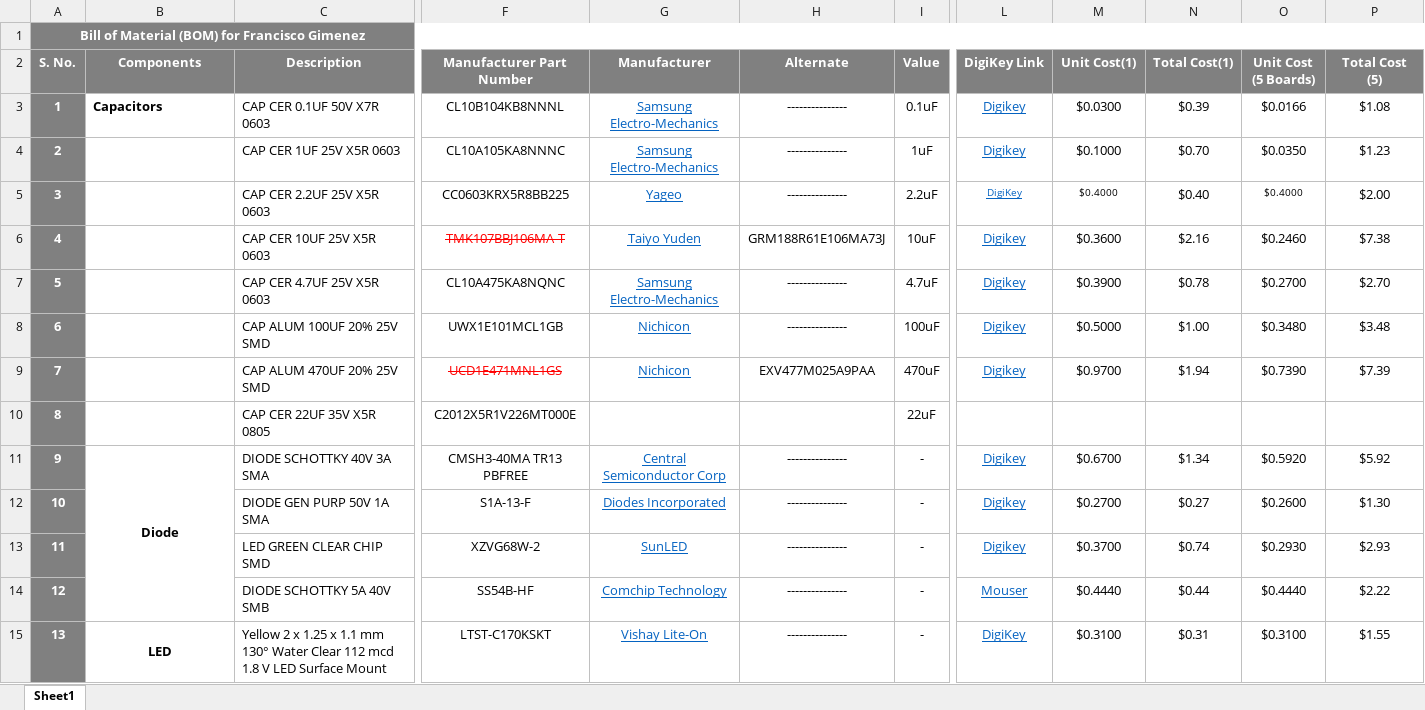
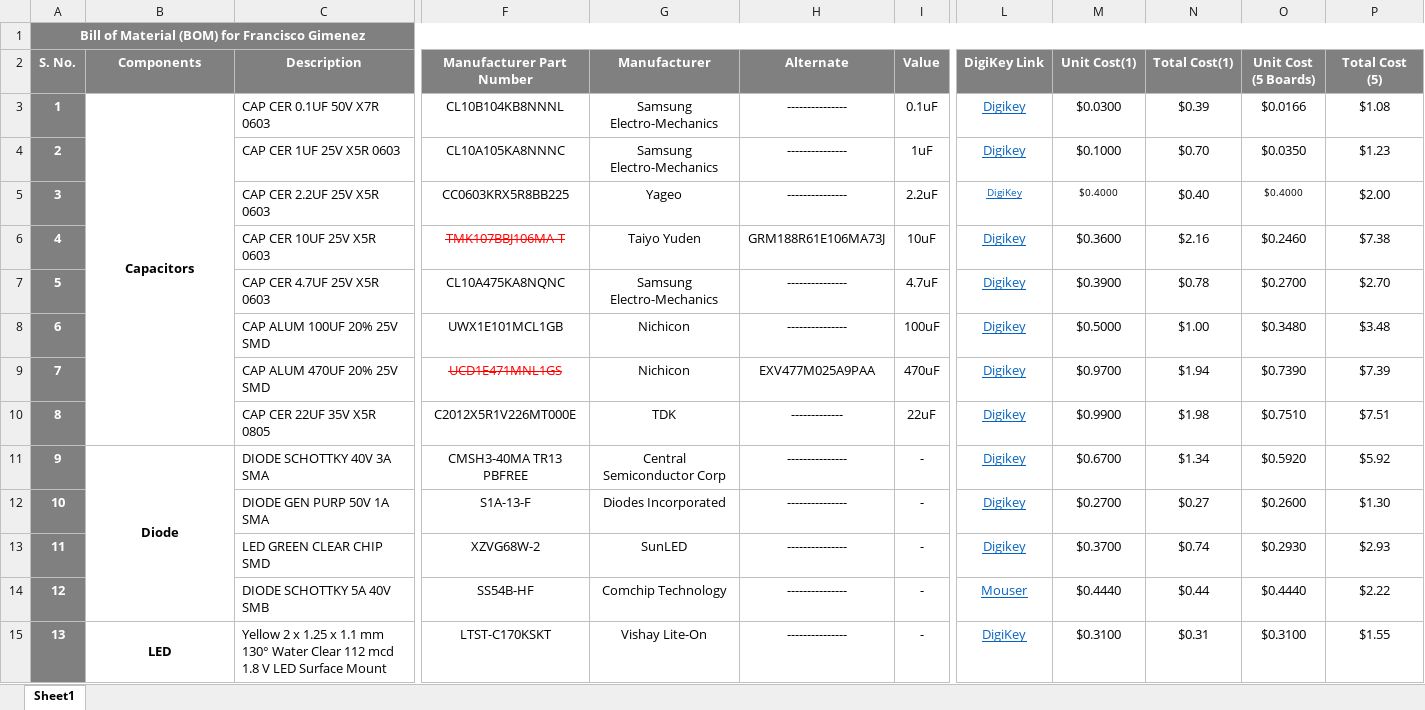
Before and after one commit to eSpark-Backup/franciscogimenez-hcdshardware, an Excel workbook: Documents/Deliverables/BOM/Digikey_BOM.xlsx, sheet Sheet1, drawn as a sheet; only a part is shown, gaps mark what is left out; values as stored, in another font and other column widths than the file's, no borders; conditional formats not drawn; the diff covers the shown part only; the diff names each change by its address in the sheet, - before the commit and + after, or states it on an @@ line.

```diff
--- a/Documents/Deliverables/BOM/Digikey_BOM.xlsx (sheet Sheet1)
+++ b/Documents/Deliverables/BOM/Digikey_BOM.xlsx (sheet Sheet1)
-B3 alignment: left
+B3 alignment: center
+B3:B10 merged
@@ G3:G9 underline: on → off, text colour: #0563C1 → black @@
-G10 (Manufacturer): (empty)
+G10 (Manufacturer): TDK
-H10 (Alternate): (empty)
+H10 (Alternate): -------------
-L10 (DigiKey Link): (empty)
+L10 (DigiKey Link): Digikey
-M10 (Unit Cost(1)): (empty)
+M10 (Unit Cost(1)): $0.9900
-N10 (Total Cost(1)): (empty)
+N10 (Total Cost(1)): $1.98
-O10 (Unit Cost (5 Boards)): (empty)
+O10 (Unit Cost (5 Boards)): $0.7510
-P10 (Total Cost (5)): (empty)
+P10 (Total Cost (5)): $7.51
@@ G11:G15 underline: on → off, text colour: #0563C1 → black @@
```
Also changed, not shown: 1 added row, 1 removed row, 7 edited cells, cell formats and merged cells elsewhere in this sheet, Documents/Deliverables/BOM/LCSC_BOM.xlsx.
